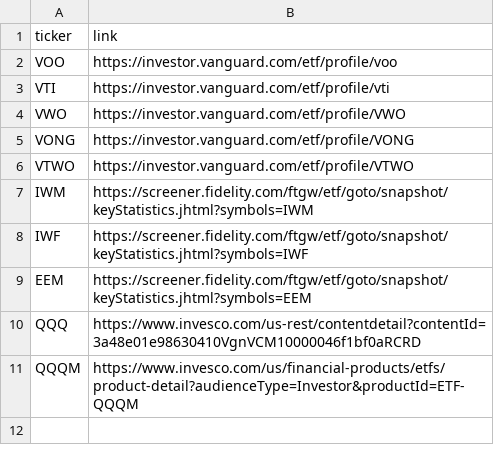
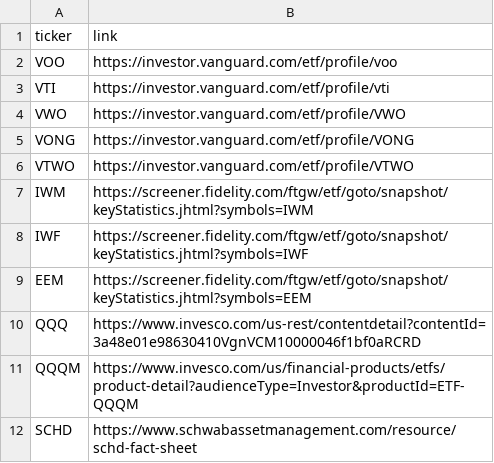
Before and after one commit to KamarajuKusumanchi/market_data, a CSV file: funds/fund_links.csv, drawn as a sheet; the diff names each change by its address in the sheet, - before the commit and + after, or states it on an @@ line.

Commit message:
Update fund_links.csv

```diff
--- a/funds/fund_links.csv
+++ b/funds/fund_links.csv
+row 12: SCHD | https://www.schwabassetmanagement.com/resource/schd-fact-sheet
```
